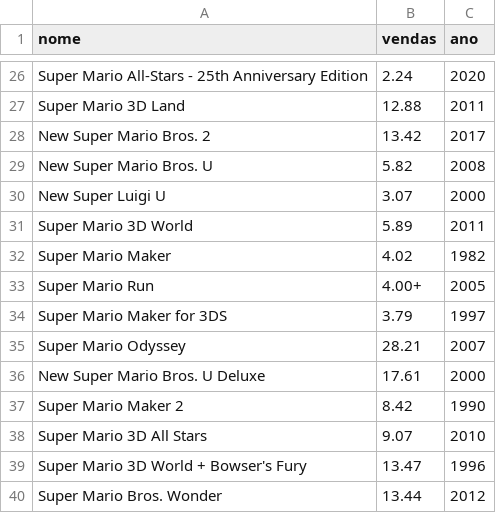
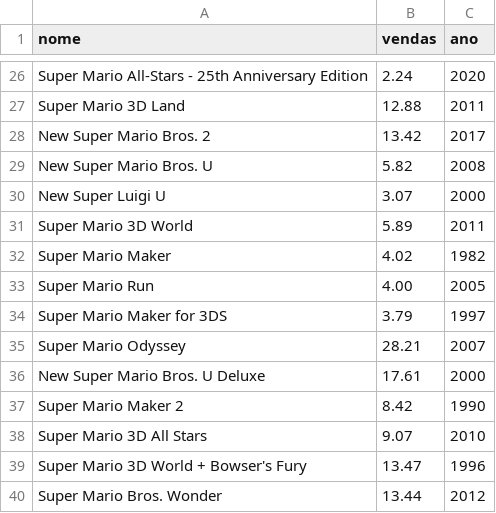
Before and after one commit to izabel-souza/trabalho-visualizacao, a CSV file: datasets/jogos.csv (was jogos.csv), drawn as a sheet; only a part is shown, gaps mark what is left out.

```diff
--- a/jogos.csv
+++ b/datasets/jogos.csv
@@ -32,3 +32,3 @@ Super Mario 3D World,5.89,2011
 Super Mario Maker,4.02,1982
-Super Mario Run,4.00+,2005
+Super Mario Run,4.00,2005
 Super Mario Maker for 3DS,3.79,1997
```
Also changed, not shown: 3 other files.
